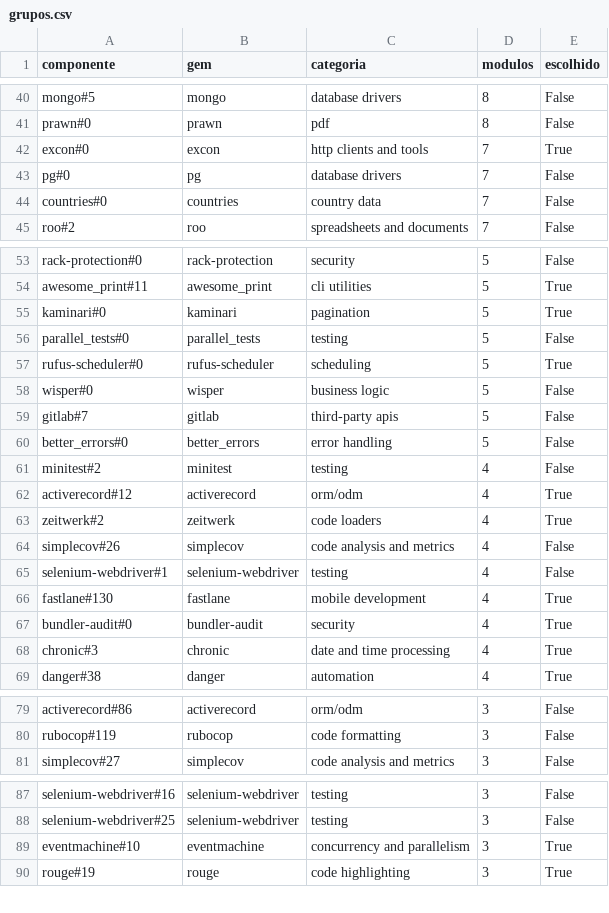
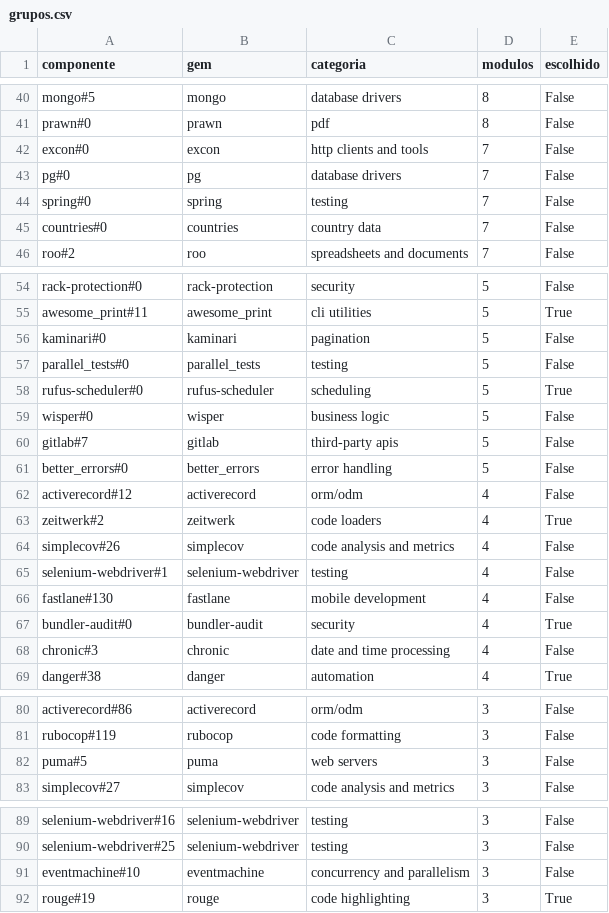
Before and after one commit to MarioJoaoGR/MARTA, a CSV file: apresentacao/demo_dataset/7_selecao/grupos.csv, drawn as a sheet; only a part is shown, gaps mark what is left out; the diff covers the shown part only.

```diff
--- a/apresentacao/demo_dataset/7_selecao/grupos.csv
+++ b/apresentacao/demo_dataset/7_selecao/grupos.csv
@@ -41,4 +41,5 @@ mongo#5,mongo,database drivers,8,False
 prawn#0,prawn,pdf,8,False
-excon#0,excon,http clients and tools,7,True
+excon#0,excon,http clients and tools,7,False
 pg#0,pg,database drivers,7,False
+spring#0,spring,testing,7,False
 countries#0,countries,country data,7,False
@@ -54,3 +55,3 @@ rack-protection#0,rack-protection,security,5,False
 awesome_print#11,awesome_print,cli utilities,5,True
-kaminari#0,kaminari,pagination,5,True
+kaminari#0,kaminari,pagination,5,False
 parallel_tests#0,parallel_tests,testing,5,False
@@ -60,4 +61,3 @@ gitlab#7,gitlab,third-party apis,5,False
 better_errors#0,better_errors,error handling,5,False
-minitest#2,minitest,testing,4,False
-activerecord#12,activerecord,orm/odm,4,True
+activerecord#12,activerecord,orm/odm,4,False
 zeitwerk#2,zeitwerk,code loaders,4,True
@@ -65,5 +65,5 @@ simplecov#26,simplecov,code analysis and metrics,4,False
 selenium-webdriver#1,selenium-webdriver,testing,4,False
-fastlane#130,fastlane,mobile development,4,True
+fastlane#130,fastlane,mobile development,4,False
 bundler-audit#0,bundler-audit,security,4,True
-chronic#3,chronic,date and time processing,4,True
+chronic#3,chronic,date and time processing,4,False
 danger#38,danger,automation,4,True
@@ -80,2 +81,3 @@ activerecord#86,activerecord,orm/odm,3,False
 rubocop#119,rubocop,code formatting,3,False
+puma#5,puma,web servers,3,False
 simplecov#27,simplecov,code analysis and metrics,3,False
@@ -88,3 +90,3 @@ selenium-webdriver#16,selenium-webdriver,testing,3,False
 selenium-webdriver#25,selenium-webdriver,testing,3,False
-eventmachine#10,eventmachine,concurrency and parallelism,3,True
+eventmachine#10,eventmachine,concurrency and parallelism,3,False
 rouge#19,rouge,code highlighting,3,True
```
Also changed, not shown: 2 added rows, 1 removed row and 12 edited cells elsewhere in this file, apresentacao/demo_dataset/7_selecao/corpus.csv, 9 other files.
